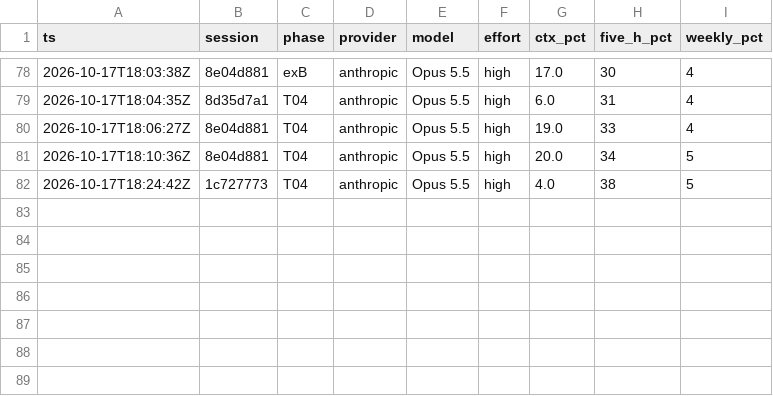
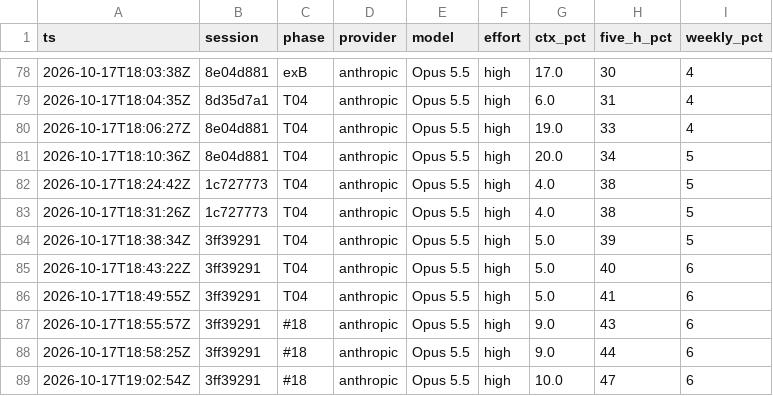
Before and after one commit to Avulpix0412/iphs400-mp2-cms, a CSV file: notes/usage-ledger.csv, drawn as a sheet; only a part is shown, gaps mark what is left out.

Commit message:
Add compaction log, transcripts 10-11 and update usage ledger

```diff
--- a/notes/usage-ledger.csv
+++ b/notes/usage-ledger.csv
@@ -82 +82,8 @@ ts,session,phase,provider,model,effort,ctx_pct,five_h_pct,weekly_pct
 2026-10-17T18:24:42Z,1c727773,T04,anthropic,Opus 5.5,high,4.0,38,5
+2026-10-17T18:31:26Z,1c727773,T04,anthropic,Opus 5.5,high,4.0,38,5
+2026-10-17T18:38:34Z,3ff39291,T04,anthropic,Opus 5.5,high,5.0,39,5
+2026-10-17T18:43:22Z,3ff39291,T04,anthropic,Opus 5.5,high,5.0,40,6
+2026-10-17T18:49:55Z,3ff39291,T04,anthropic,Opus 5.5,high,5.0,41,6
+2026-10-17T18:55:57Z,3ff39291,#18,anthropic,Opus 5.5,high,9.0,43,6
+2026-10-17T18:58:25Z,3ff39291,#18,anthropic,Opus 5.5,high,9.0,44,6
+2026-10-17T19:02:54Z,3ff39291,#18,anthropic,Opus 5.5,high,10.0,47,6
```
Also changed, not shown: 3 other files.
